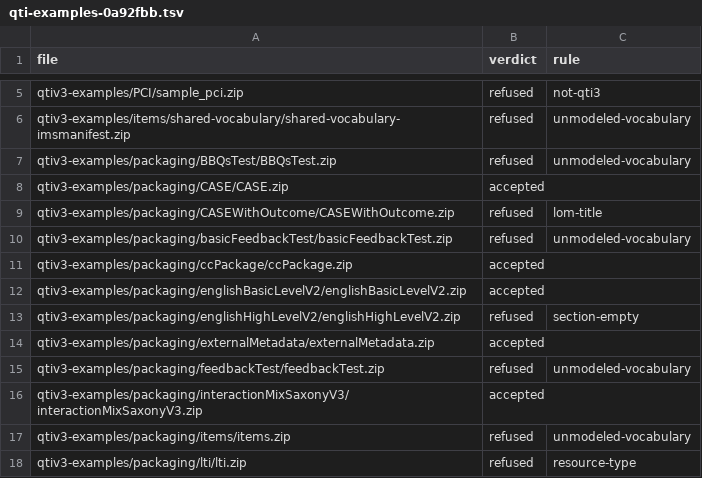
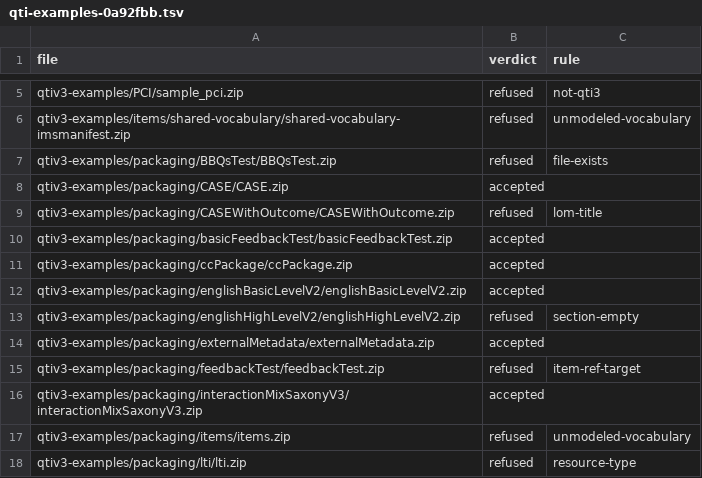
Before and after one commit to aidenzepp/qti-pie, a TSV file: packages/pantry/verdicts/qti-examples-0a92fbb.tsv, drawn as a sheet; only a part is shown, gaps mark what is left out.

```diff
--- a/packages/pantry/verdicts/qti-examples-0a92fbb.tsv
+++ b/packages/pantry/verdicts/qti-examples-0a92fbb.tsv
@@ -6,6 +6,6 @@ qtiv3-examples/PCI/sample_pci.zip	refused	not-qti3
 qtiv3-examples/items/shared-vocabulary/shared-vocabulary-imsmanifest.zip	refused	unmodeled-vocabulary
-qtiv3-examples/packaging/BBQsTest/BBQsTest.zip	refused	unmodeled-vocabulary
+qtiv3-examples/packaging/BBQsTest/BBQsTest.zip	refused	file-exists
 qtiv3-examples/packaging/CASE/CASE.zip	accepted	
 qtiv3-examples/packaging/CASEWithOutcome/CASEWithOutcome.zip	refused	lom-title
-qtiv3-examples/packaging/basicFeedbackTest/basicFeedbackTest.zip	refused	unmodeled-vocabulary
+qtiv3-examples/packaging/basicFeedbackTest/basicFeedbackTest.zip	accepted	
 qtiv3-examples/packaging/ccPackage/ccPackage.zip	accepted	
@@ -14,3 +14,3 @@ qtiv3-examples/packaging/englishHighLevelV2/englishHighLevelV2.zip	refused	secti
 qtiv3-examples/packaging/externalMetadata/externalMetadata.zip	accepted	
-qtiv3-examples/packaging/feedbackTest/feedbackTest.zip	refused	unmodeled-vocabulary
+qtiv3-examples/packaging/feedbackTest/feedbackTest.zip	refused	item-ref-target
 qtiv3-examples/packaging/interactionMixSaxonyV3/interactionMixSaxonyV3.zip	accepted	
```
